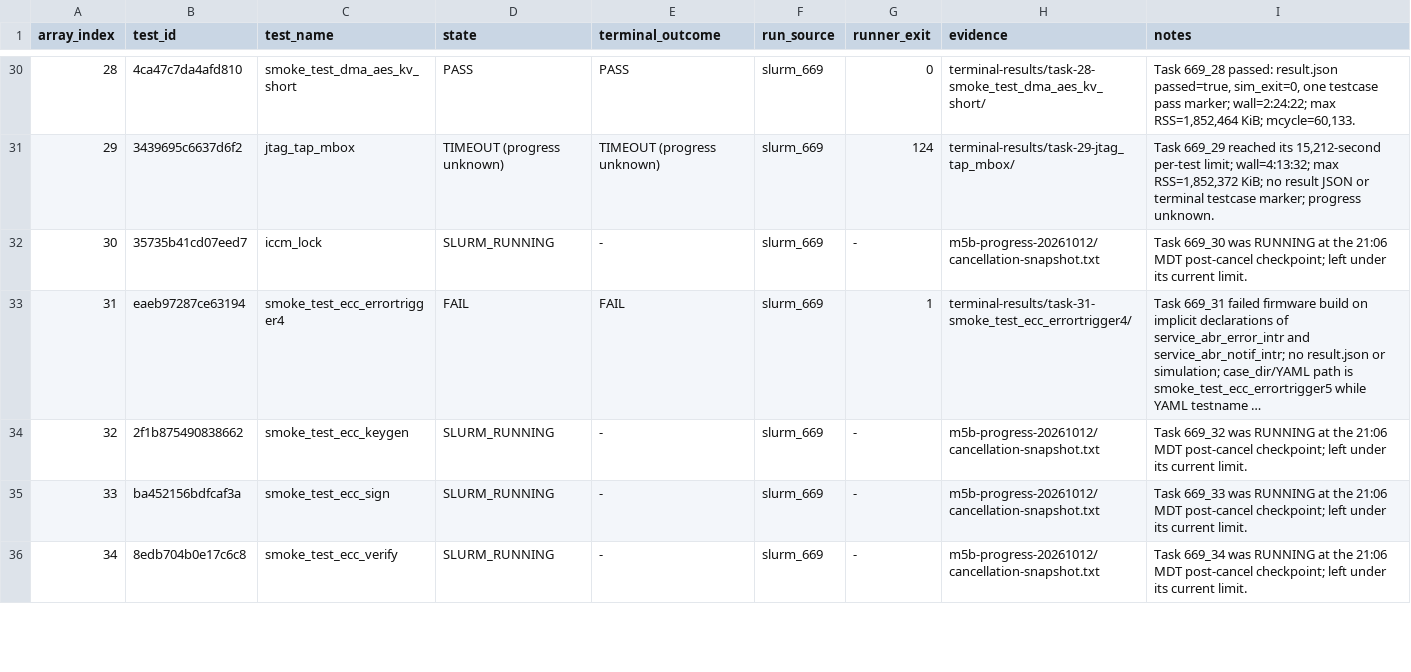
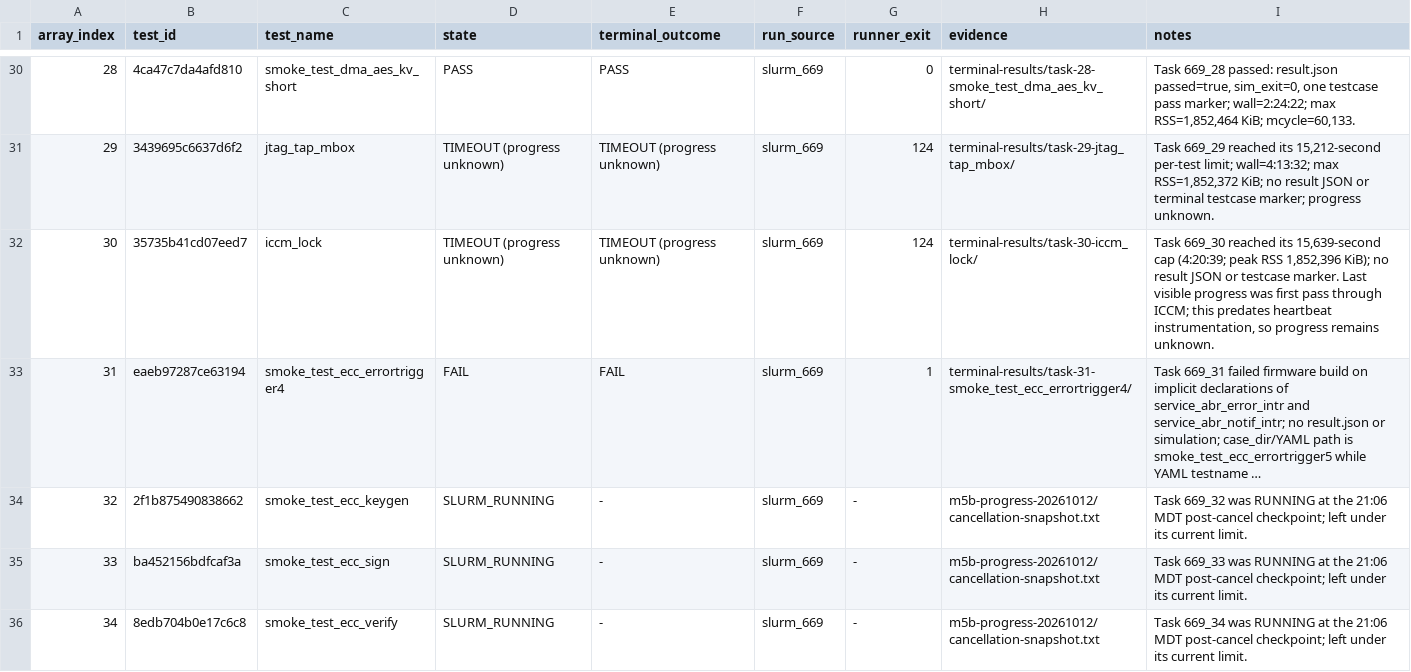
Before and after one commit to QD-EDA/qd-bfm, a TSV file: evidence/caliptra-bfm-top-firmware-wave1-c339-20261012/results.tsv, drawn as a sheet; only a part is shown, gaps mark what is left out; long unchanged cells end in …; the diff names each change by its address in the sheet, - before the commit and + after, or states it on an @@ line.

Commit message:
evidence: record wave1 row 30 timeout

```diff
--- a/evidence/caliptra-bfm-top-firmware-wave1-c339-20261012/results.tsv
+++ b/evidence/caliptra-bfm-top-firmware-wave1-c339-20261012/results.tsv
-D32 (state): SLURM_RUNNING
+D32 (state): TIMEOUT (progress unknown)
-E32 (terminal_outcome): -
+E32 (terminal_outcome): TIMEOUT (progress unknown)
-G32 (runner_exit): -
+G32 (runner_exit): 124
-H32 (evidence): m5b-progress-20261012/cancellation-snapshot.txt
+H32 (evidence): terminal-results/task-30-iccm_lock/
-I32 (notes): Task 669_30 was RUNNING at the 21:06 MDT post-cancel checkpoint; left under its current limit.
+I32 (notes): Task 669_30 reached its 15,639-second cap (4:20:39; peak RSS 1,852,396 KiB); no result JSON or testcase marker. Last visible progress was first pass through ICCM; this predates heartbeat instrumentation, so progress remains unknown.
```
Also changed, not shown: 20 other files.
